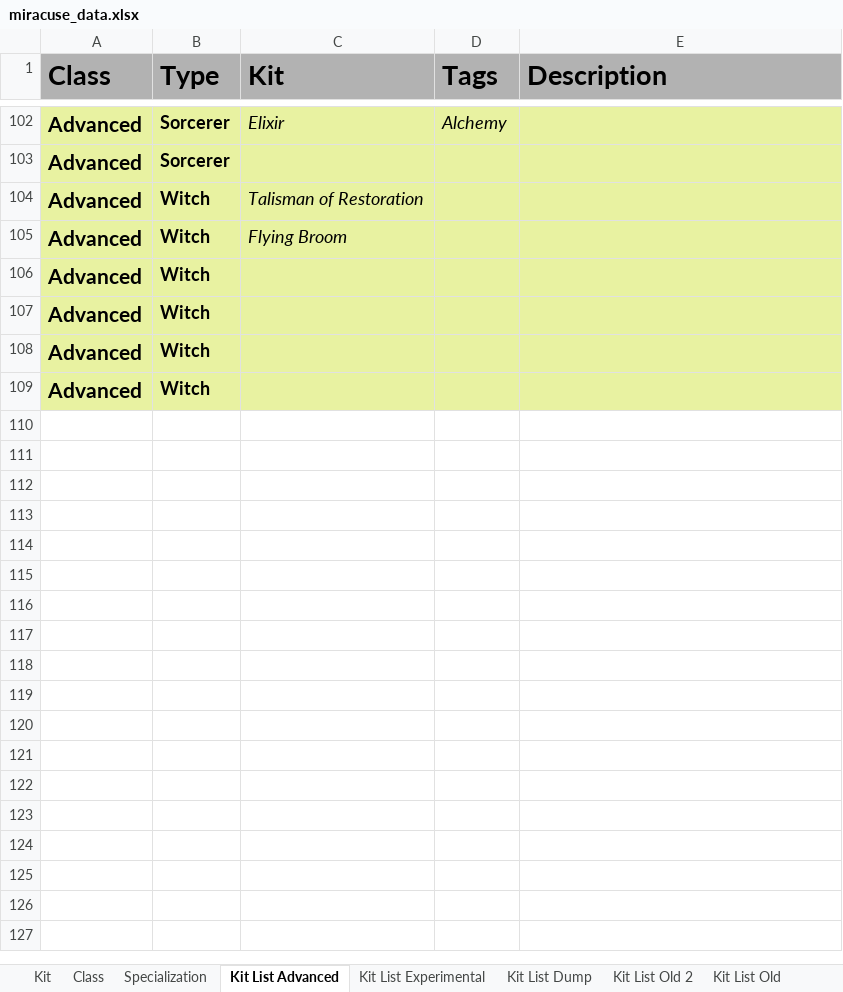
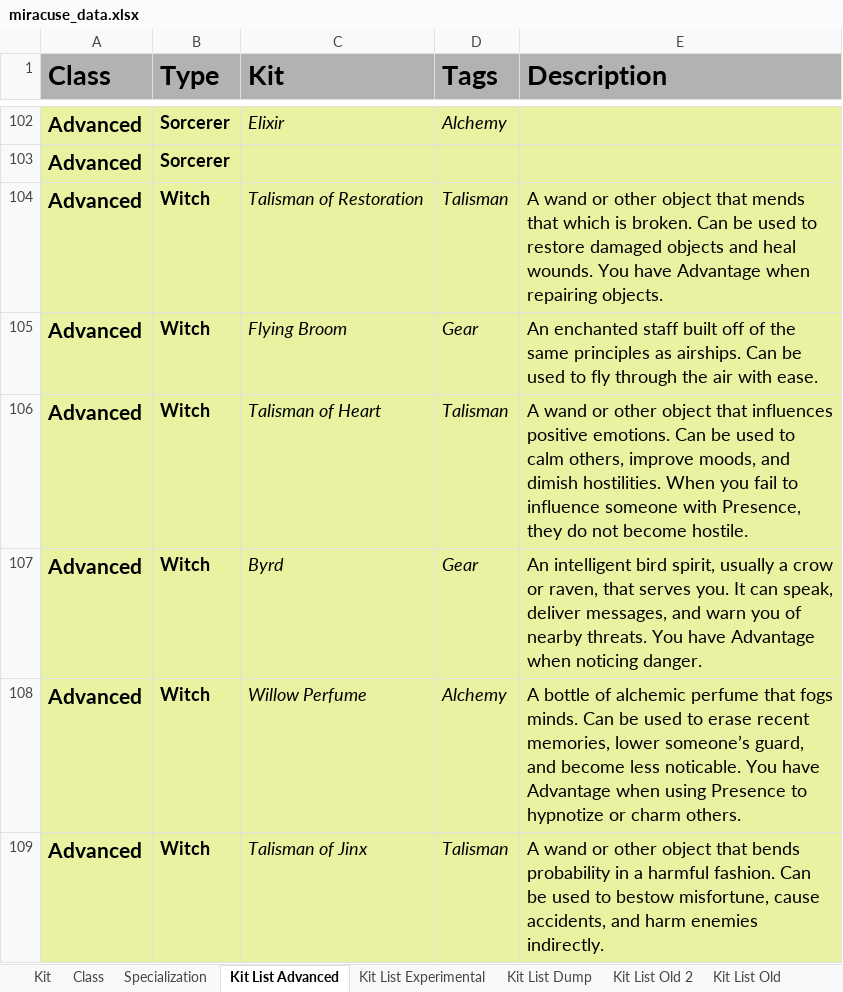
Before and after one commit to miracuse/miracuse.github.io, an Excel workbook: miracuse_data.xlsx, sheet Kit List Advanced, drawn as a sheet; only a part is shown, gaps mark what is left out; values as stored, in another font and other column widths than the file's, no borders; charts and pictures not drawn; the diff names each change by its address in the sheet, - before the commit and + after, or states it on an @@ line.

```diff
--- a/miracuse_data.xlsx (sheet Kit List Advanced)
+++ b/miracuse_data.xlsx (sheet Kit List Advanced)
-D104 (Tags): (empty)
+D104 (Tags): Talisman
-E104 (Description): (empty)
+E104 (Description): A wand or other object that mends that which is broken. Can be used to restore damaged objects and heal wounds. You have Advantage when repairing objects.
-D105 (Tags): (empty)
+D105 (Tags): Gear
-E105 (Description): (empty)
+E105 (Description): An enchanted staff built off of the same principles as airships. Can be used to fly through the air with ease.
-C106 (Kit): (empty)
+C106 (Kit): Talisman of Heart
-D106 (Tags): (empty)
+D106 (Tags): Talisman
-E106 (Description): (empty)
+E106 (Description): A wand or other object that influences positive emotions. Can be used to calm others, improve moods, and dimish hostilities. When you fail to influence someone with Presence, they do not become hostile.
-C107 (Kit): (empty)
+C107 (Kit): Byrd
-D107 (Tags): (empty)
+D107 (Tags): Gear
-E107 (Description): (empty)
+E107 (Description): An intelligent bird spirit, usually a crow or raven, that serves you. It can speak, deliver messages, and warn you of nearby threats. You have Advantage when noticing danger.
-C108 (Kit): (empty)
+C108 (Kit): Willow Perfume
-D108 (Tags): (empty)
+D108 (Tags): Alchemy
-E108 (Description): (empty)
+E108 (Description): A bottle of alchemic perfume that fogs minds. Can be used to erase recent memories, lower someone’s guard, and become less noticable. You have Advantage when using Presence to hypnotize or charm others.
-C109 (Kit): (empty)
+C109 (Kit): Talisman of Jinx
-D109 (Tags): (empty)
+D109 (Tags): Talisman
-E109 (Description): (empty)
+E109 (Description): A wand or other object that bends probability in a harmful fashion. Can be used to bestow misfortune, cause accidents, and harm enemies indirectly.
```
Also changed, not shown: sheet Kit, sheet Specialization, 6 other files.
